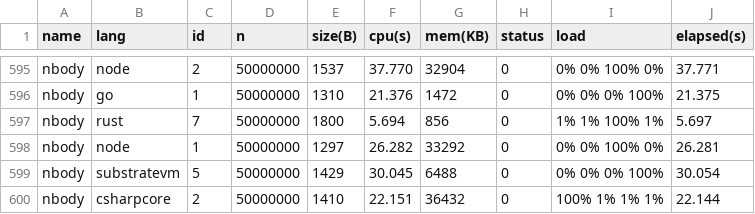
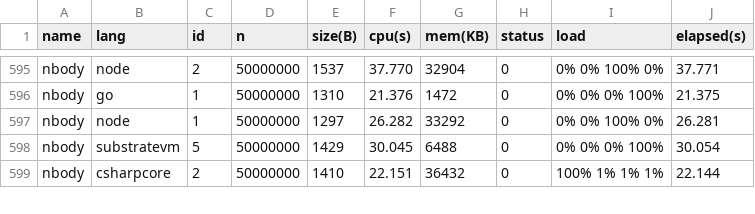
Before and after one commit to kirisky/benchmarks-game, a CSV file: public/data/data.csv, drawn as a sheet; only a part is shown, gaps mark what is left out; the diff names each change by its address in the sheet, - before the commit and + after, or states it on an @@ line.

```diff
--- a/public/data/data.csv
+++ b/public/data/data.csv
-row 597: nbody | rust | 7 | 50000000 | 1800 | 5.694 | 856 | 0 | 1% 1% 100% 1% | 5.697
```
Also changed, not shown: public/data/alldata.csv, public/data/ndata.csv, 14 other files.
